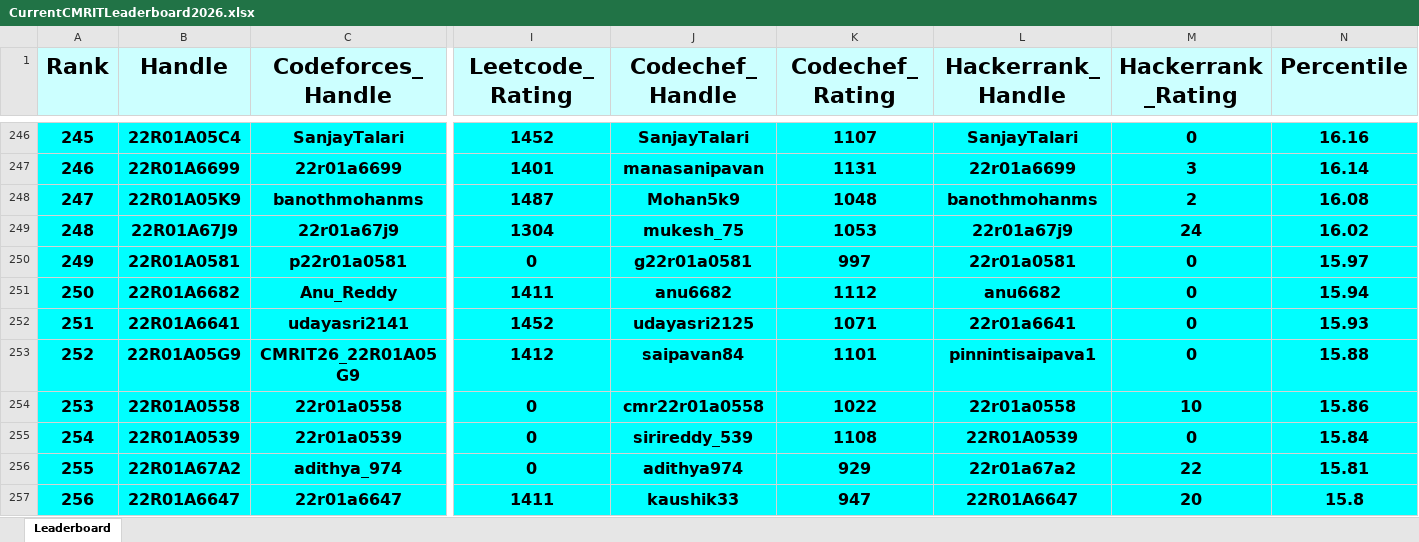
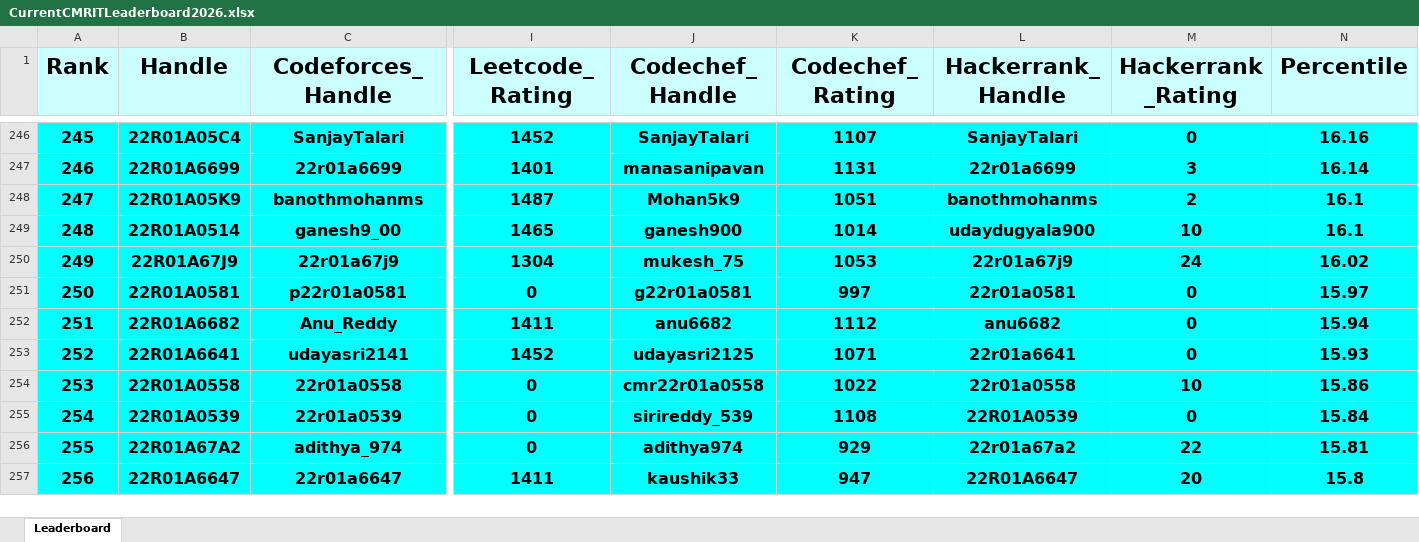
Before and after one commit to gabyah92/CMRIT2026Leaderboard, an Excel workbook: Leaderboards/CurrentCMRITLeaderboard2026.xlsx, sheet Leaderboard, drawn as a sheet; only a part is shown, gaps mark what is left out; values as stored, in another font and other column widths than the file's, no borders; removed rows and columns are numbered as before the commit, all else as after; rows hold the shown columns only; the diff covers the shown part only; the diff names each change by its address in the sheet, - before the commit and + after, or states it on an @@ line.

```diff
--- a/Leaderboards/CurrentCMRITLeaderboard2026.xlsx (sheet Leaderboard)
+++ b/Leaderboards/CurrentCMRITLeaderboard2026.xlsx (sheet Leaderboard)
@@ column A (Rank) renumbered between rows 33 and 411 @@
-K248 (Codechef_Rating): 1048
+K248 (Codechef_Rating): 1051
-N248 (Percentile): 16.08
+N248 (Percentile): 16.1
+row 249: 248 | 22R01A0514 | ganesh9_00 | 1465 | ganesh900 | 1014 | udaydugyala900 | 10 | 16.1
-row 253: 252 | 22R01A05G9 | CMRIT26_22R01A05G9 | 1412 | saipavan84 | 1101 | pinnintisaipava1 | 0 | 15.88
```
Also changed, not shown: 16 added rows, 16 removed rows and 19 edited cells elsewhere in this sheet.
